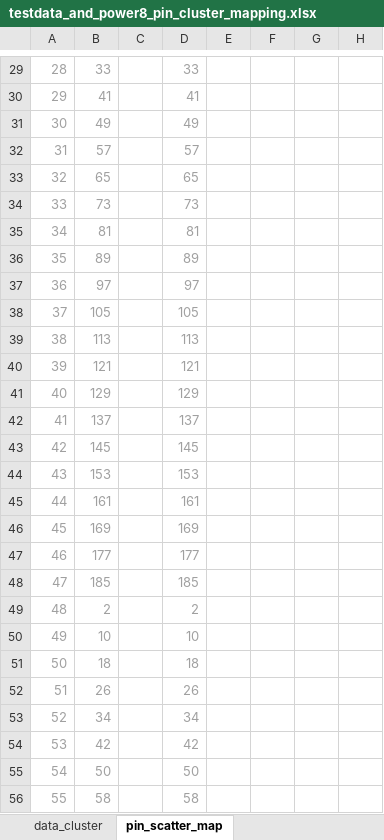
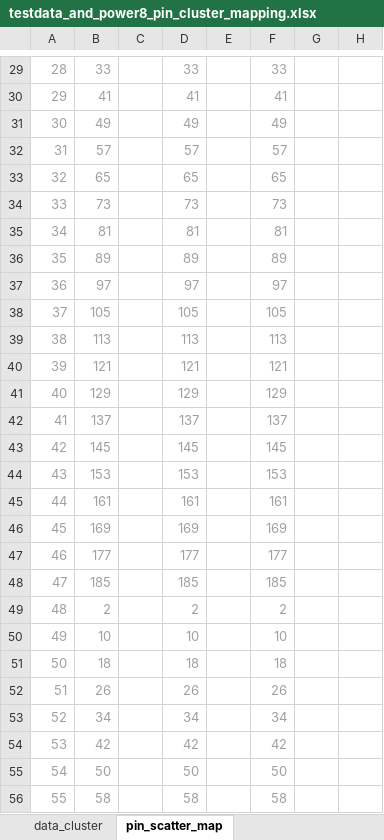
Before and after one commit to kryptos23/hytm, an Excel workbook: data/power8_testdata/testdata_and_power8_pin_cluster_mapping.xlsx, sheet pin_scatter_map, drawn as a sheet; only a part is shown, gaps mark what is left out; values as stored, in another font and other column widths than the file's, no borders; charts and pictures not drawn; the diff covers the shown part only; the diff names each change by its address in the sheet, - before the commit and + after, or states it on an @@ line.

```diff
--- a/data/power8_testdata/testdata_and_power8_pin_cluster_mapping.xlsx (sheet pin_scatter_map)
+++ b/data/power8_testdata/testdata_and_power8_pin_cluster_mapping.xlsx (sheet pin_scatter_map)
-F29: (empty)
+F29: 33
-F30: (empty)
+F30: 41
-F31: (empty)
+F31: 49
-F32: (empty)
+F32: 57
-F33: (empty)
+F33: 65
-F34: (empty)
+F34: 73
-F35: (empty)
+F35: 81
-F36: (empty)
+F36: 89
-F37: (empty)
+F37: 97
-F38: (empty)
+F38: 105
-F39: (empty)
+F39: 113
-F40: (empty)
+F40: 121
-F41: (empty)
+F41: 129
-F42: (empty)
+F42: 137
-F43: (empty)
+F43: 145
-F44: (empty)
+F44: 153
-F45: (empty)
+F45: 161
-F46: (empty)
+F46: 169
-F47: (empty)
+F47: 177
-F48: (empty)
+F48: 185
-F49: (empty)
+F49: 2
-F50: (empty)
+F50: 10
-F51: (empty)
+F51: 18
-F52: (empty)
+F52: 26
-F53: (empty)
+F53: 34
-F54: (empty)
+F54: 42
-F55: (empty)
+F55: 50
-F56: (empty)
+F56: 58
```
Also changed, not shown: 164 edited cells elsewhere in this sheet, charts or pictures, 21 other files.
